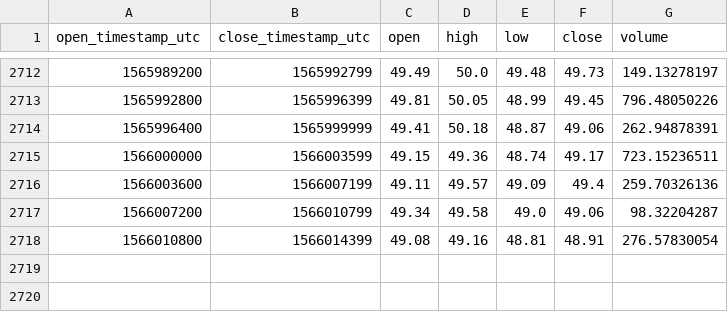
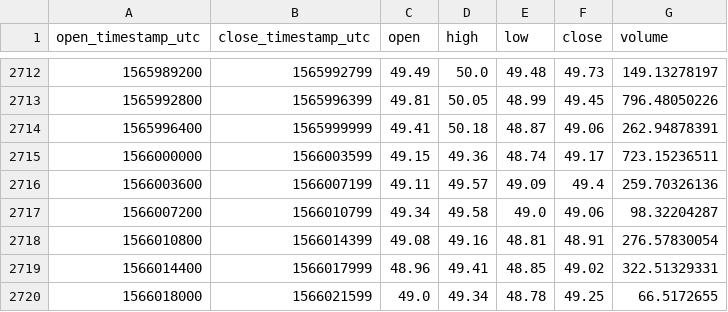
Before and after one commit to cryptobigbro/coinbasepro-ZEC-USDC, a CSV file: coinbasepro-ZEC-USDC-1h.csv, drawn as a sheet; only a part is shown, gaps mark what is left out.

Commit message:
Update OHLCV data.

```diff
--- a/coinbasepro-ZEC-USDC-1h.csv
+++ b/coinbasepro-ZEC-USDC-1h.csv
@@ -2718 +2718,3 @@ open_timestamp_utc,close_timestamp_utc,open,high,low,close,volume
 1566010800,1566014399,49.08,49.16,48.81,48.91,276.57830054
+1566014400,1566017999,48.96,49.41,48.85,49.02,322.51329331
+1566018000,1566021599,49.0,49.34,48.78,49.25,66.5172655
```
Also changed, not shown: 1 other file.
